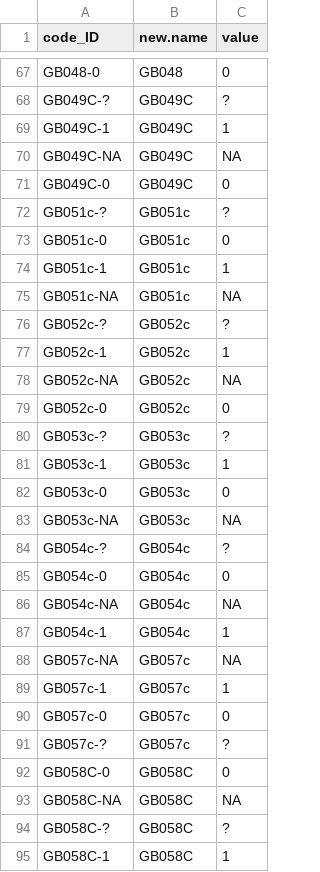
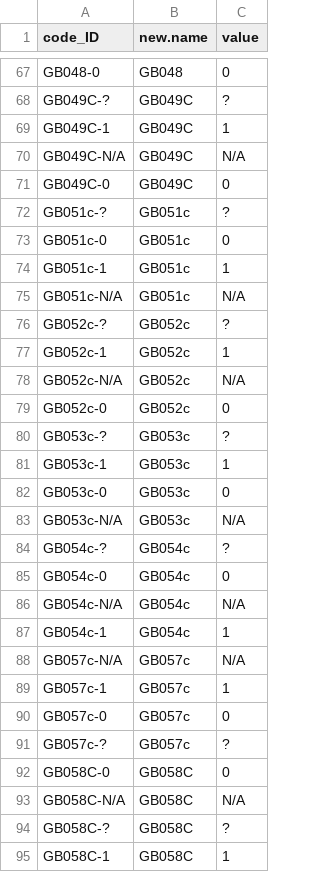
Before and after one commit to annagraff/crossling-curated, a CSV file: curated_data/GBI/statisticalGBI/cldf/codes.csv, drawn as a sheet; only a part is shown, gaps mark what is left out; the diff covers the shown part only.

Commit message:
Update codes.csv

```diff
--- a/curated_data/GBI/statisticalGBI/cldf/codes.csv
+++ b/curated_data/GBI/statisticalGBI/cldf/codes.csv
@@ -69,3 +69,3 @@
 "GB049C-1","GB049C","1"
-"GB049C-NA","GB049C","NA"
+"GB049C-N/A","GB049C","N/A"
 "GB049C-0","GB049C","0"
@@ -74,6 +74,6 @@
 "GB051c-1","GB051c","1"
-"GB051c-NA","GB051c","NA"
+"GB051c-N/A","GB051c","N/A"
 "GB052c-?","GB052c","?"
 "GB052c-1","GB052c","1"
-"GB052c-NA","GB052c","NA"
+"GB052c-N/A","GB052c","N/A"
 "GB052c-0","GB052c","0"
@@ -82,8 +82,8 @@
 "GB053c-0","GB053c","0"
-"GB053c-NA","GB053c","NA"
+"GB053c-N/A","GB053c","N/A"
 "GB054c-?","GB054c","?"
 "GB054c-0","GB054c","0"
-"GB054c-NA","GB054c","NA"
+"GB054c-N/A","GB054c","N/A"
 "GB054c-1","GB054c","1"
-"GB057c-NA","GB057c","NA"
+"GB057c-N/A","GB057c","N/A"
 "GB057c-1","GB057c","1"
@@ -92,3 +92,3 @@
 "GB058C-0","GB058C","0"
-"GB058C-NA","GB058C","NA"
+"GB058C-N/A","GB058C","N/A"
 "GB058C-?","GB058C","?"
```
Also changed, not shown: 164 edited cells elsewhere in this file.
